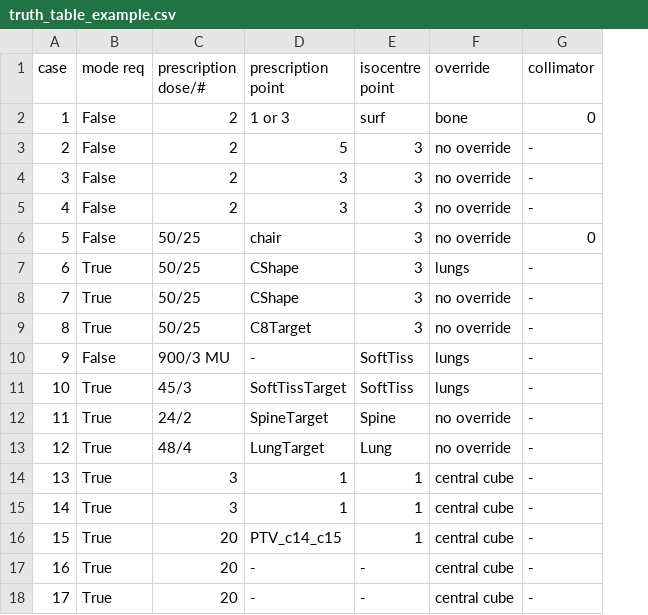
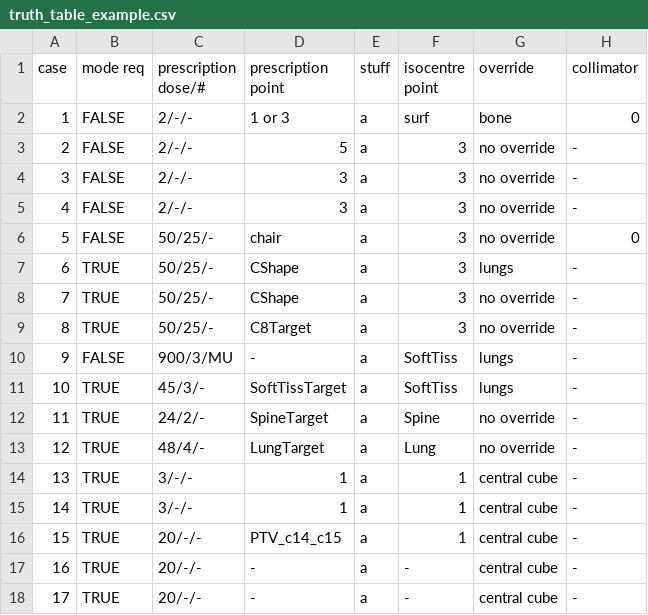
Before and after one commit to ATKoala/automated-plan-checking, a CSV file: truth_table_example.csv, drawn as a sheet; only a part is shown; the diff names each change by its address in the sheet, - before the commit and + after, or states it on an @@ line.

Commit message:
I changed the format of the csv slightly
The prescription dose/# is now different

```diff
--- a/truth_table_example.csv
+++ b/truth_table_example.csv
+column E (stuff), rows 2-18: all a
-B2:B6 (mode req): False
+B2:B6 (mode req): FALSE
-C2:C5 (prescription dose/#): 2
+C2:C5 (prescription dose/#): 2/-/-
-C6:C9 (prescription dose/#): 50/25
+C6:C9 (prescription dose/#): 50/25/-
-B7:B9 (mode req): True
+B7:B9 (mode req): TRUE
-B10 (mode req): False
+B10 (mode req): FALSE
-C10 (prescription dose/#): 900/3 MU
+C10 (prescription dose/#): 900/3/MU
-B11:B18 (mode req): True
+B11:B18 (mode req): TRUE
-C11 (prescription dose/#): 45/3
+C11 (prescription dose/#): 45/3/-
-C12 (prescription dose/#): 24/2
+C12 (prescription dose/#): 24/2/-
-C13 (prescription dose/#): 48/4
+C13 (prescription dose/#): 48/4/-
-C14:C15 (prescription dose/#): 3
+C14:C15 (prescription dose/#): 3/-/-
-C16:C18 (prescription dose/#): 20
+C16:C18 (prescription dose/#): 20/-/-
```
